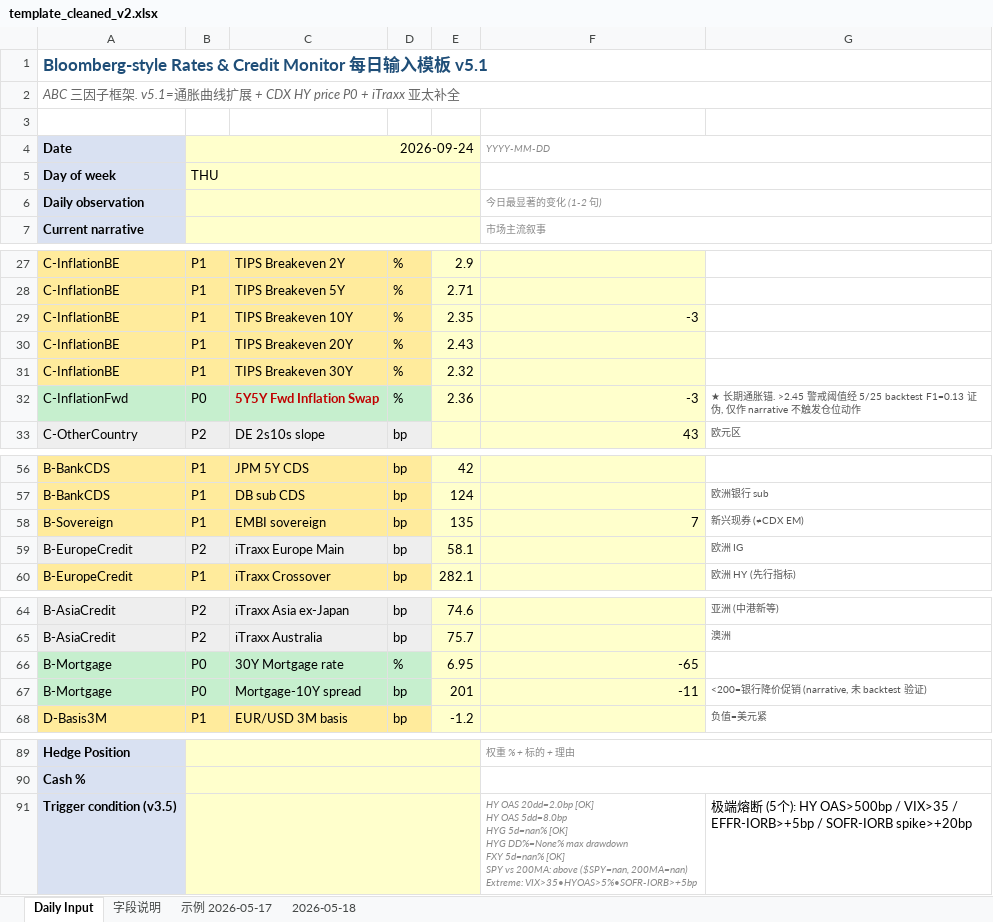
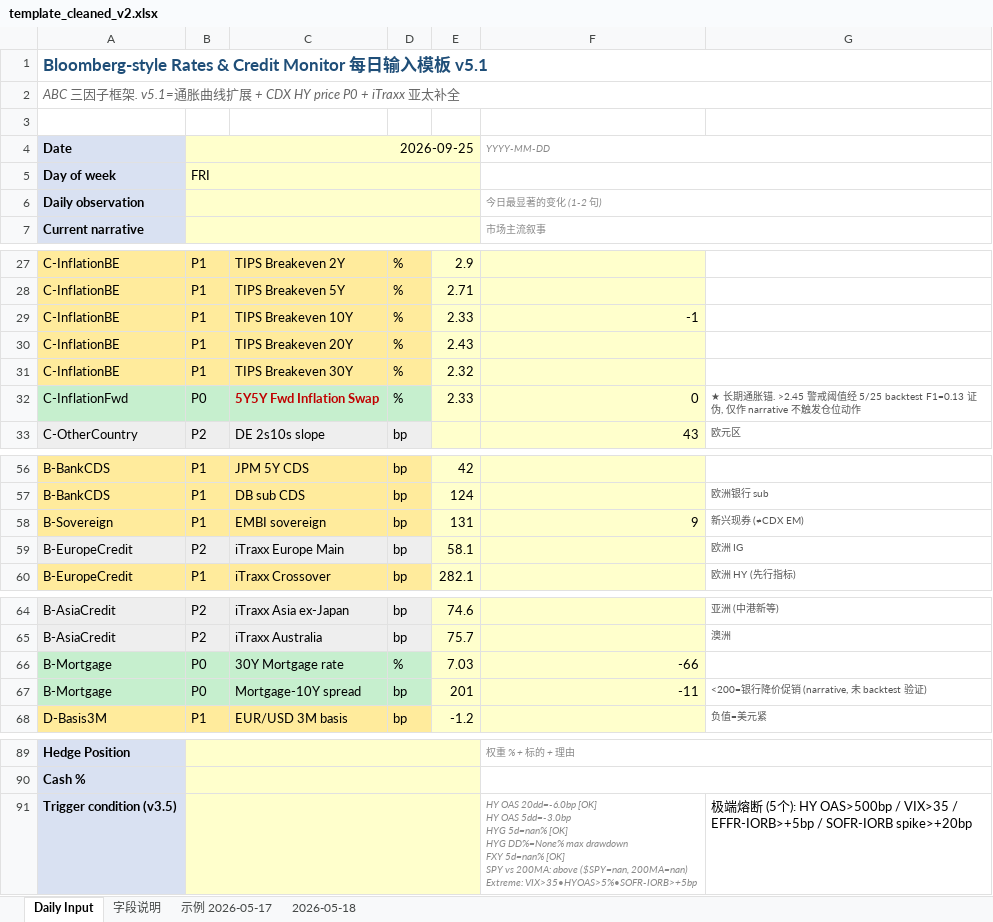
Before and after one commit to slowqqwin-beep/liquidity-monitor, an Excel workbook: template_cleaned_v2.xlsx, sheet Daily Input, drawn as a sheet; only a part is shown, gaps mark what is left out; values as stored, in another font and other column widths than the file's, no borders; ↵ is a line break in a cell; the diff covers the shown part only; the diff names each change by its address in the sheet, - before the commit and + after, or states it on an @@ line.

```diff
--- a/template_cleaned_v2.xlsx (sheet Daily Input)
+++ b/template_cleaned_v2.xlsx (sheet Daily Input)
-B4: 2026-09-24
+B4: 2026-09-25
-B5: THU
+B5: FRI
-E29: 2.35
+E29: 2.33
-F29: -3
+F29: -1
-E32: 2.36
+E32: 2.33
-F32: -3
+F32: 0
-E58: 135
+E58: 131
-F58: 7
+F58: 9
-E66: 6.95
+E66: 7.03
-F66: -65
+F66: -66
-F91: HY OAS 20dd=2.0bp [OK] ↵ HY OAS 5dd=8.0bp ↵ HYG 5d=nan%…
+F91: HY OAS 20dd=-6.0bp [OK] ↵ HY OAS 5dd=-3.0bp ↵ HYG 5d=nan%…
```
Also changed, not shown: 23 edited cells elsewhere in this sheet, 5 other files.
